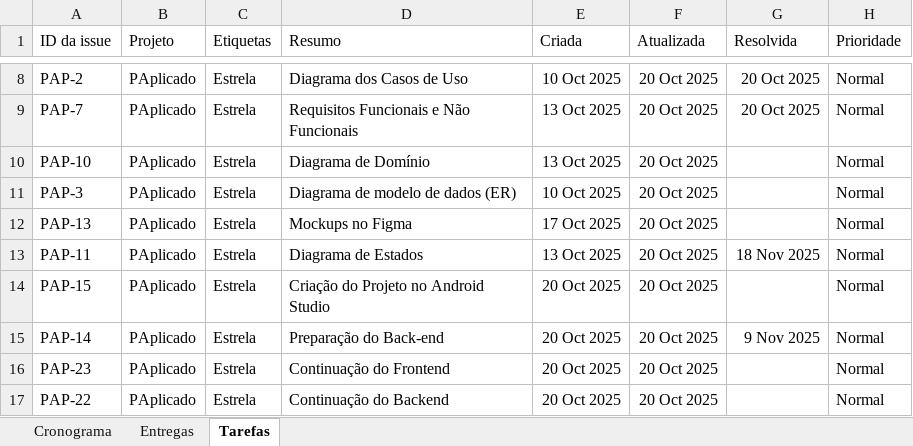
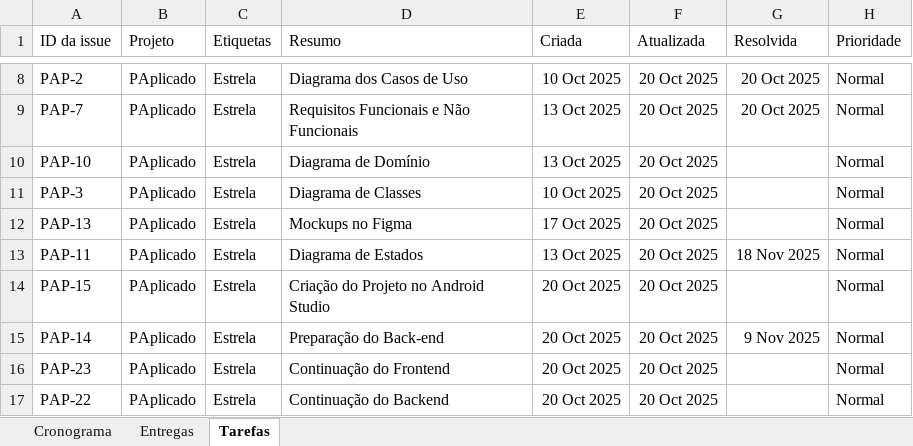
Before and after one commit to AnyTng/PDM_PA_50_10, an Excel workbook: Documentos Internos/Cronograma.xlsx, sheet Tarefas, drawn as a sheet; only a part is shown, gaps mark what is left out; values as stored, in another font and other column widths than the file's, no borders; the diff names each change by its address in the sheet, - before the commit and + after, or states it on an @@ line.

```diff
--- a/Documentos Internos/Cronograma.xlsx (sheet Tarefas)
+++ b/Documentos Internos/Cronograma.xlsx (sheet Tarefas)
-D11 (Resumo): Diagrama de modelo de dados (ER)
+D11 (Resumo): Diagrama de Classes
```
Also changed, not shown: sheet Entregas, 12 other files.
